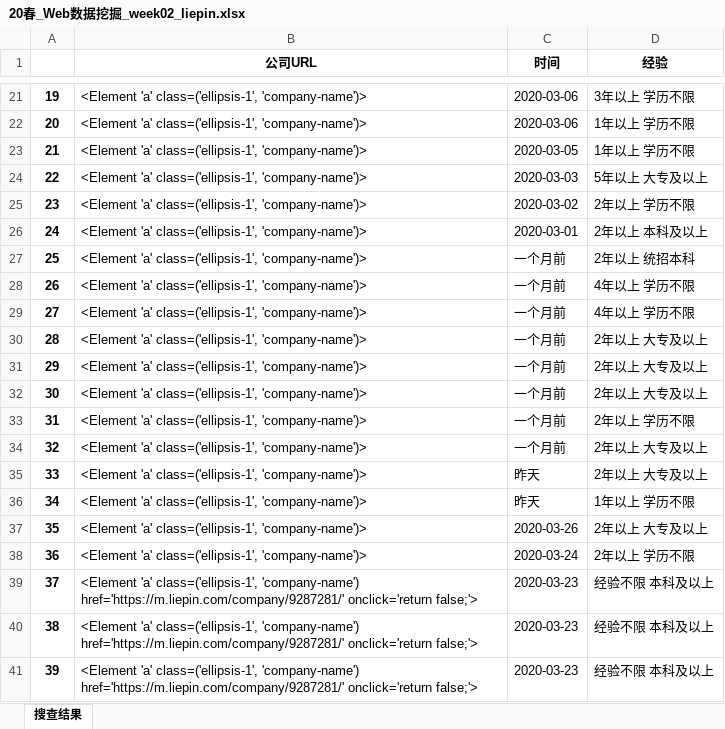
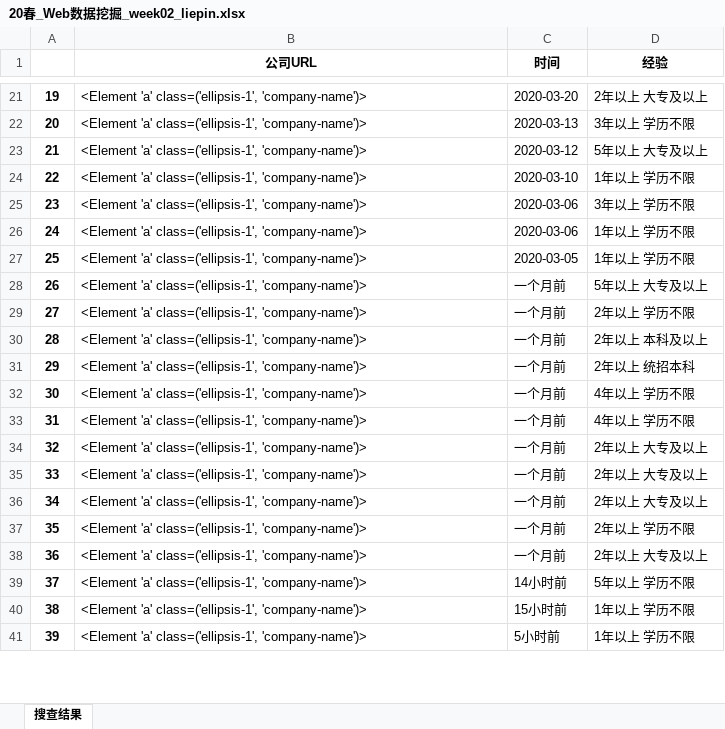
Before and after one commit to Zkimzie/web-mining-e-textbook, an Excel workbook: 20春_Web数据挖掘_week02_liepin.xlsx, sheet 搜查结果, drawn as a sheet; only a part is shown, gaps mark what is left out; values as stored, in another font and other column widths than the file's, no borders; the diff covers the shown part only; the diff names each change by its address in the sheet, - before the commit and + after, or states it on an @@ line.

```diff
--- a/20春_Web数据挖掘_week02_liepin.xlsx (sheet 搜查结果)
+++ b/20春_Web数据挖掘_week02_liepin.xlsx (sheet 搜查结果)
-C21 (时间): 2020-03-06
+C21 (时间): 2020-03-20
-D21 (经验): 3年以上 学历不限
+D21 (经验): 2年以上 大专及以上
-C22 (时间): 2020-03-06
+C22 (时间): 2020-03-13
-D22 (经验): 1年以上 学历不限
+D22 (经验): 3年以上 学历不限
-C23 (时间): 2020-03-05
+C23 (时间): 2020-03-12
-D23 (经验): 1年以上 学历不限
+D23 (经验): 5年以上 大专及以上
-C24 (时间): 2020-03-03
+C24 (时间): 2020-03-10
-D24 (经验): 5年以上 大专及以上
+D24 (经验): 1年以上 学历不限
-C25 (时间): 2020-03-02
+C25 (时间): 2020-03-06
-D25 (经验): 2年以上 学历不限
+D25 (经验): 3年以上 学历不限
-C26 (时间): 2020-03-01
+C26 (时间): 2020-03-06
-D26 (经验): 2年以上 本科及以上
+D26 (经验): 1年以上 学历不限
-C27 (时间): 一个月前
+C27 (时间): 2020-03-05
-D27 (经验): 2年以上 统招本科
+D27 (经验): 1年以上 学历不限
-D28 (经验): 4年以上 学历不限
+D28 (经验): 5年以上 大专及以上
-D29 (经验): 4年以上 学历不限
+D29 (经验): 2年以上 学历不限
-D30 (经验): 2年以上 大专及以上
+D30 (经验): 2年以上 本科及以上
-D31 (经验): 2年以上 大专及以上
+D31 (经验): 2年以上 统招本科
-D32 (经验): 2年以上 大专及以上
+D32 (经验): 4年以上 学历不限
-D33 (经验): 2年以上 学历不限
+D33 (经验): 4年以上 学历不限
-C35:C36 (时间): 昨天
+C35:C36 (时间): 一个月前
-D36 (经验): 1年以上 学历不限
+D36 (经验): 2年以上 大专及以上
-C37 (时间): 2020-03-26
+C37 (时间): 一个月前
-D37 (经验): 2年以上 大专及以上
+D37 (经验): 2年以上 学历不限
-C38 (时间): 2020-03-24
+C38 (时间): 一个月前
-D38 (经验): 2年以上 学历不限
+D38 (经验): 2年以上 大专及以上
-B39:B41 (公司URL): …'a' class=('ellipsis-1', 'company-name') href='https://m.liepin.com/company/9287281/' onclick='return false;'>
+B39:B41 (公司URL): …'a' class=('ellipsis-1', 'company-name')>
-C39 (时间): 2020-03-23
+C39 (时间): 14小时前
-D39 (经验): 经验不限 本科及以上
+D39 (经验): 5年以上 学历不限
-C40 (时间): 2020-03-23
+C40 (时间): 15小时前
-D40:D41 (经验): 经验不限 本科及以上
+D40:D41 (经验): 1年以上 学历不限
-C41 (时间): 2020-03-23
+C41 (时间): 5小时前
```
Also changed, not shown: 76 edited cells elsewhere in this sheet, 20春_Web数据挖掘_week02_nfu_文学与传媒学院.xlsx, 3 other files.
